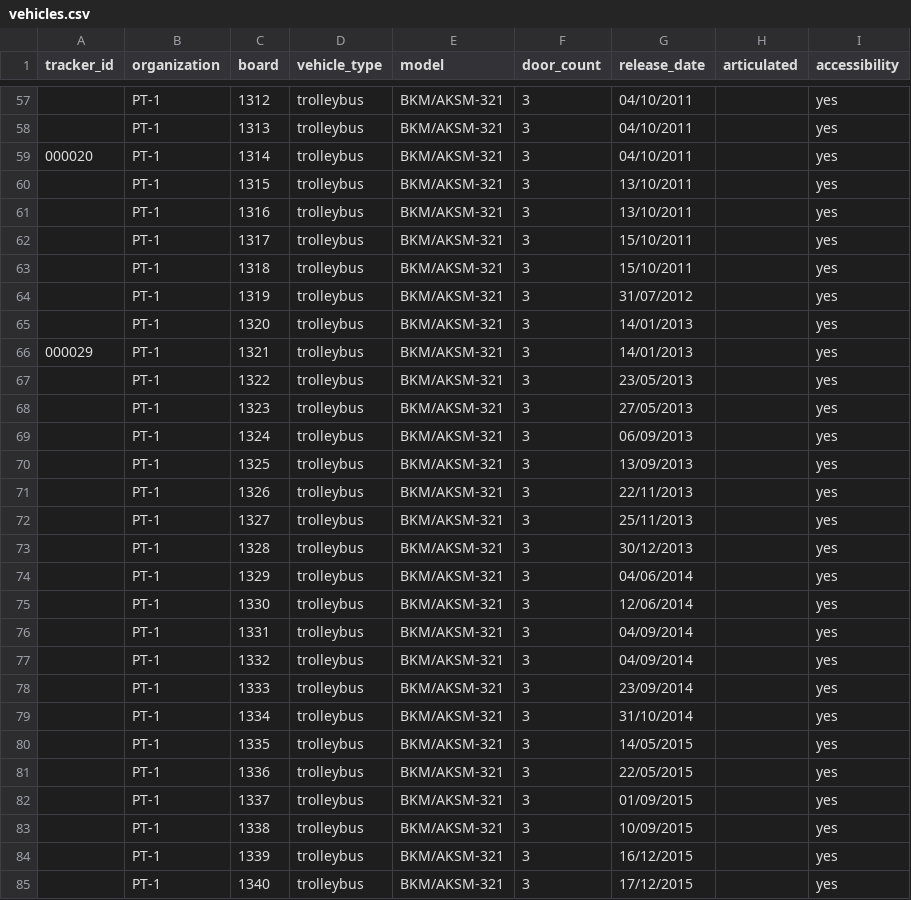
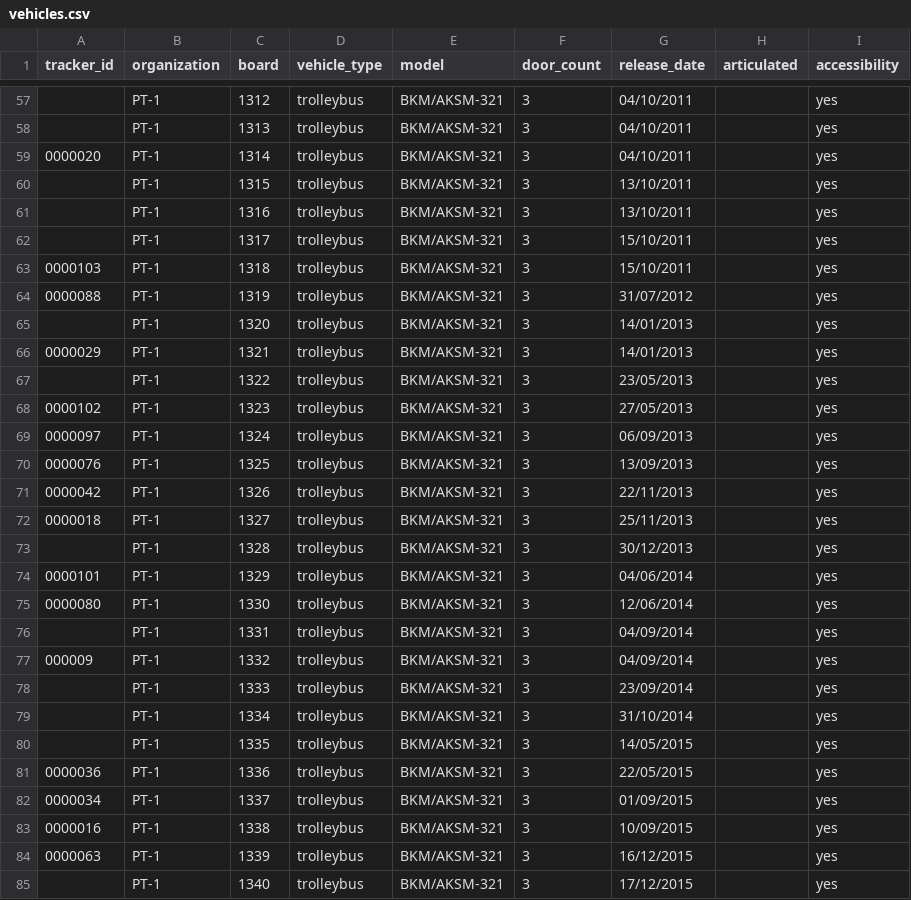
Before and after one commit to roataway/infrastructure-data, a CSV file: vehicles.csv, drawn as a sheet; only a part is shown, gaps mark what is left out; the diff covers the shown part only.

Commit message:
Add new tracker metadata as of Oct 22 2019

```diff
--- a/vehicles.csv
+++ b/vehicles.csv
@@ -58,3 +58,3 @@ tracker_id,organization,board,vehicle_type,model,door_count,release_date,articul
 ,PT-1,1313,trolleybus,BKM/AKSM-321,3,04/10/2011,,yes
-000020,PT-1,1314,trolleybus,BKM/AKSM-321,3,04/10/2011,,yes
+0000020,PT-1,1314,trolleybus,BKM/AKSM-321,3,04/10/2011,,yes
 ,PT-1,1315,trolleybus,BKM/AKSM-321,3,13/10/2011,,yes
@@ -62,17 +62,17 @@ tracker_id,organization,board,vehicle_type,model,door_count,release_date,articul
 ,PT-1,1317,trolleybus,BKM/AKSM-321,3,15/10/2011,,yes
-,PT-1,1318,trolleybus,BKM/AKSM-321,3,15/10/2011,,yes
-,PT-1,1319,trolleybus,BKM/AKSM-321,3,31/07/2012,,yes
+0000103,PT-1,1318,trolleybus,BKM/AKSM-321,3,15/10/2011,,yes
+0000088,PT-1,1319,trolleybus,BKM/AKSM-321,3,31/07/2012,,yes
 ,PT-1,1320,trolleybus,BKM/AKSM-321,3,14/01/2013,,yes
-000029,PT-1,1321,trolleybus,BKM/AKSM-321,3,14/01/2013,,yes
+0000029,PT-1,1321,trolleybus,BKM/AKSM-321,3,14/01/2013,,yes
 ,PT-1,1322,trolleybus,BKM/AKSM-321,3,23/05/2013,,yes
-,PT-1,1323,trolleybus,BKM/AKSM-321,3,27/05/2013,,yes
-,PT-1,1324,trolleybus,BKM/AKSM-321,3,06/09/2013,,yes
-,PT-1,1325,trolleybus,BKM/AKSM-321,3,13/09/2013,,yes
-,PT-1,1326,trolleybus,BKM/AKSM-321,3,22/11/2013,,yes
-,PT-1,1327,trolleybus,BKM/AKSM-321,3,25/11/2013,,yes
+0000102,PT-1,1323,trolleybus,BKM/AKSM-321,3,27/05/2013,,yes
+0000097,PT-1,1324,trolleybus,BKM/AKSM-321,3,06/09/2013,,yes
+0000076,PT-1,1325,trolleybus,BKM/AKSM-321,3,13/09/2013,,yes
+0000042,PT-1,1326,trolleybus,BKM/AKSM-321,3,22/11/2013,,yes
+0000018,PT-1,1327,trolleybus,BKM/AKSM-321,3,25/11/2013,,yes
 ,PT-1,1328,trolleybus,BKM/AKSM-321,3,30/12/2013,,yes
-,PT-1,1329,trolleybus,BKM/AKSM-321,3,04/06/2014,,yes
-,PT-1,1330,trolleybus,BKM/AKSM-321,3,12/06/2014,,yes
+0000101,PT-1,1329,trolleybus,BKM/AKSM-321,3,04/06/2014,,yes
+0000080,PT-1,1330,trolleybus,BKM/AKSM-321,3,12/06/2014,,yes
 ,PT-1,1331,trolleybus,BKM/AKSM-321,3,04/09/2014,,yes
-,PT-1,1332,trolleybus,BKM/AKSM-321,3,04/09/2014,,yes
+000009,PT-1,1332,trolleybus,BKM/AKSM-321,3,04/09/2014,,yes
 ,PT-1,1333,trolleybus,BKM/AKSM-321,3,23/09/2014,,yes
@@ -80,6 +80,6 @@ tracker_id,organization,board,vehicle_type,model,door_count,release_date,articul
 ,PT-1,1335,trolleybus,BKM/AKSM-321,3,14/05/2015,,yes
-,PT-1,1336,trolleybus,BKM/AKSM-321,3,22/05/2015,,yes
-,PT-1,1337,trolleybus,BKM/AKSM-321,3,01/09/2015,,yes
-,PT-1,1338,trolleybus,BKM/AKSM-321,3,10/09/2015,,yes
-,PT-1,1339,trolleybus,BKM/AKSM-321,3,16/12/2015,,yes
+0000036,PT-1,1336,trolleybus,BKM/AKSM-321,3,22/05/2015,,yes
+0000034,PT-1,1337,trolleybus,BKM/AKSM-321,3,01/09/2015,,yes
+0000016,PT-1,1338,trolleybus,BKM/AKSM-321,3,10/09/2015,,yes
+0000063,PT-1,1339,trolleybus,BKM/AKSM-321,3,16/12/2015,,yes
 ,PT-1,1340,trolleybus,BKM/AKSM-321,3,17/12/2015,,yes
```
Also changed, not shown: 42 edited cells elsewhere in this file.
